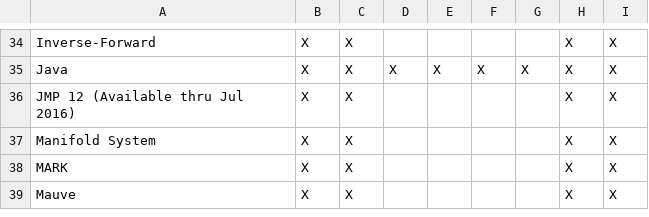
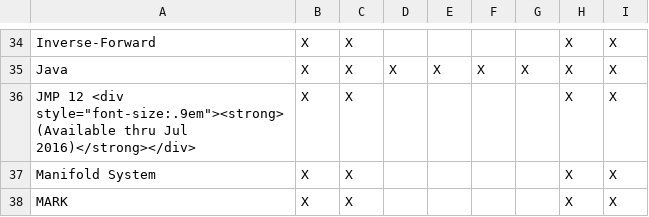
Before and after one commit to cul-it/mann-softwarelist-csv, a CSV file: softwarelist.csv, drawn as a sheet; only a part is shown, gaps mark what is left out; the shorter side is filled out with more unchanged rows.

Commit message:
Call some attention to JMP 12 expiration
As per Sara's request.

```diff
--- a/softwarelist.csv
+++ b/softwarelist.csv
@@ -35,3 +35,3 @@ Inverse-Forward, X, X,,,,, X, X
 Java, X, X, X, X, X, X, X, X
-JMP 12 (Available thru Jul 2016), X, X,,,,, X, X
+JMP 12 <div style="font-size:.9em"><strong>(Available thru Jul 2016)</strong></div>, X, X,,,,, X, X
 Manifold System, X, X,,,,, X, X
```
